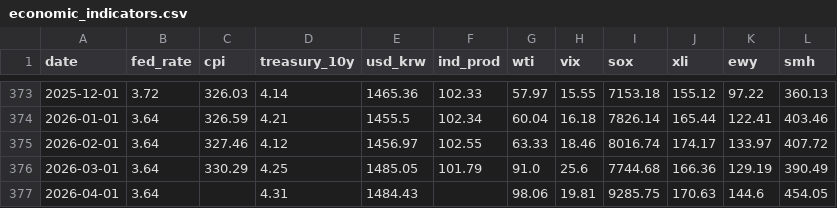
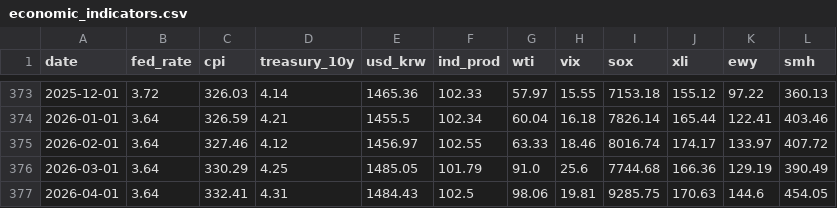
Before and after one commit to shj7972/stockinsight, a CSV file: static/economic_indicators.csv, drawn as a sheet; only a part is shown, gaps mark what is left out.

```diff
--- a/static/economic_indicators.csv
+++ b/static/economic_indicators.csv
@@ -376,2 +376,2 @@ date,fed_rate,cpi,treasury_10y,usd_krw,ind_prod,wti,vix,sox,xli,ewy,smh
 2026-03-01,3.64,330.29,4.25,1485.05,101.79,91.0,25.6,7744.68,166.36,129.19,390.49
-2026-04-01,3.64,,4.31,1484.43,,98.06,19.81,9285.75,170.63,144.6,454.05
+2026-04-01,3.64,332.41,4.31,1484.43,102.5,98.06,19.81,9285.75,170.63,144.6,454.05
```
Also changed, not shown: 1 other file.
